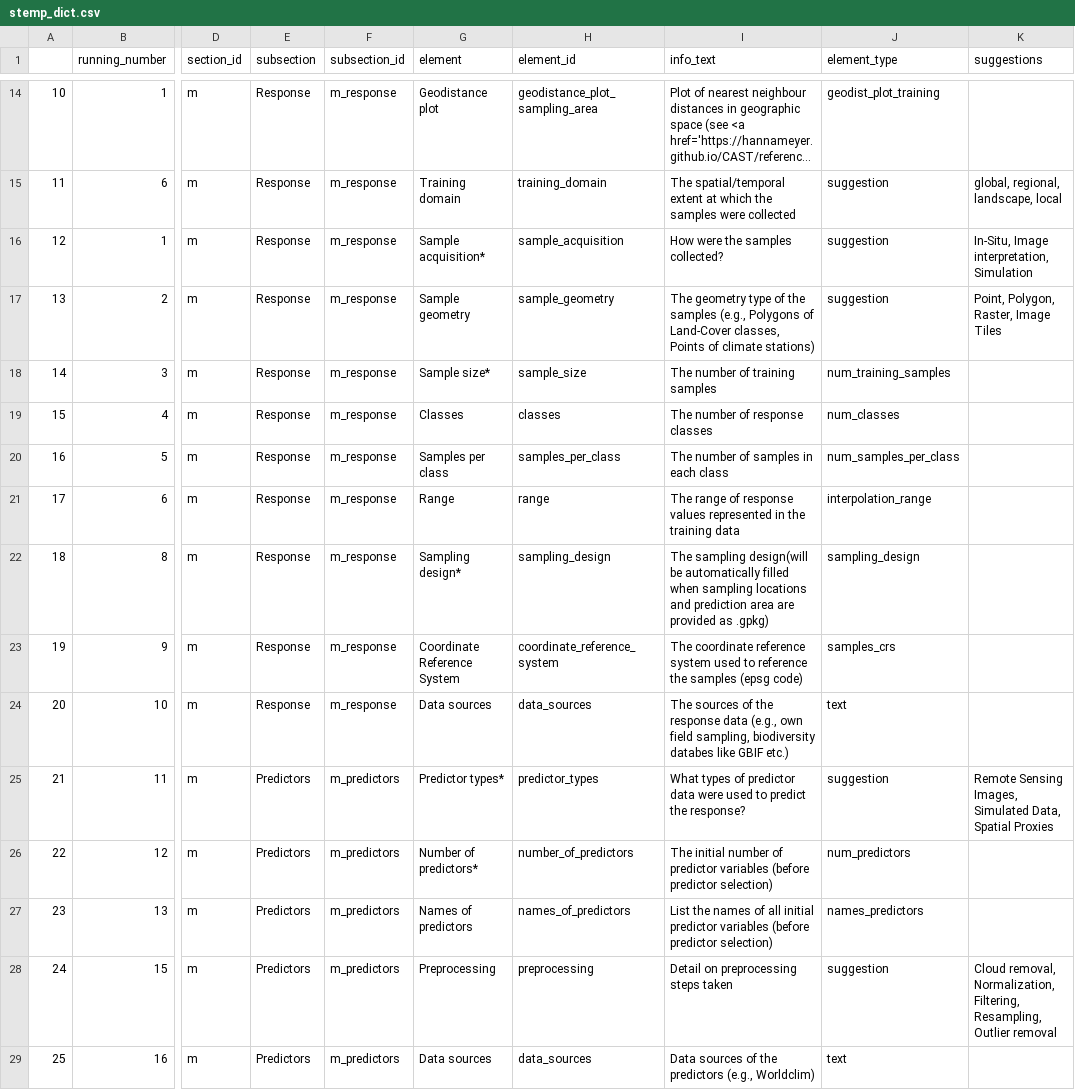
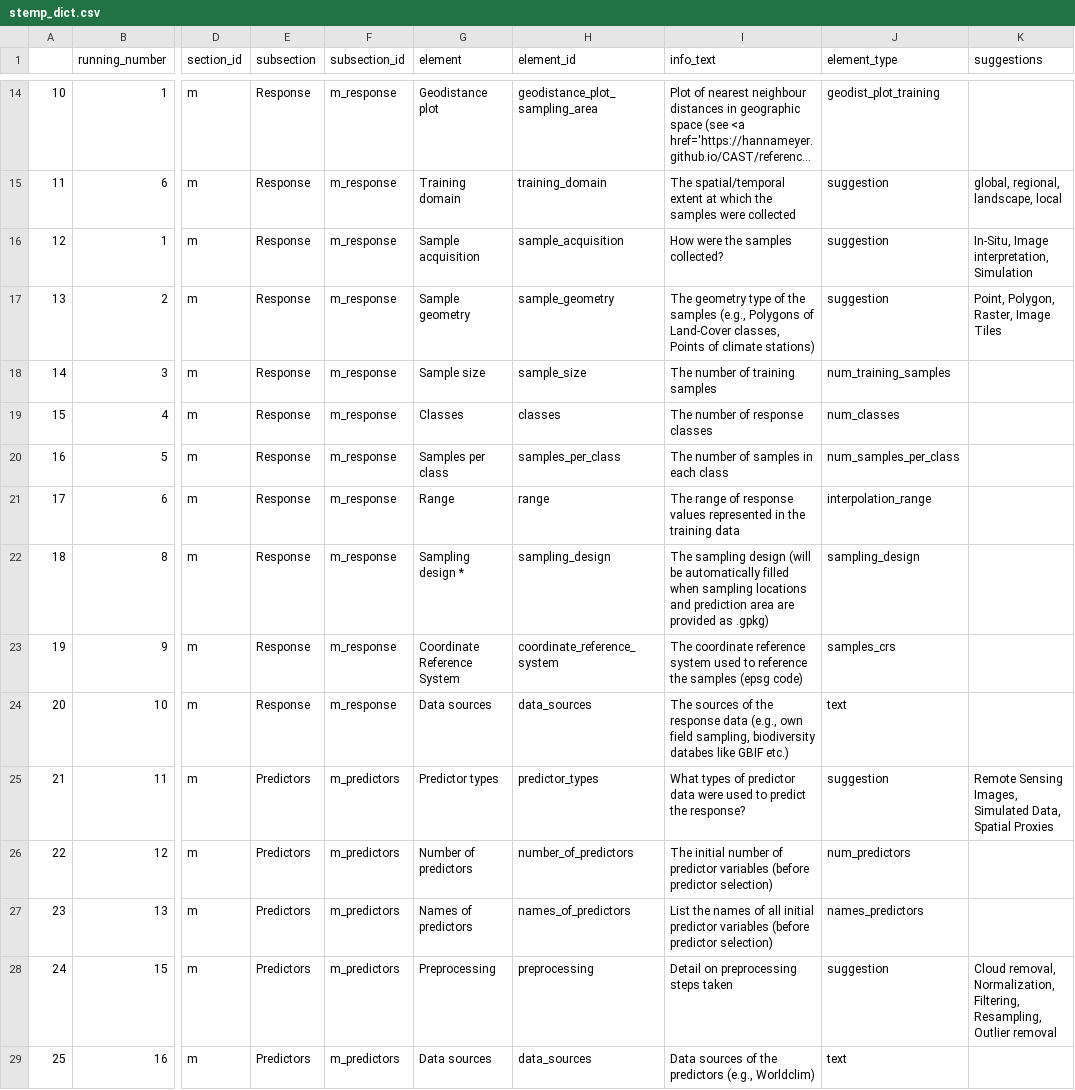
Before and after one commit to LOEK-RS/STeMP, a CSV file: inst/app/www/stemp_dict.csv, drawn as a sheet; only a part is shown, gaps mark what is left out; long unchanged cells end in …; the diff covers the shown part only; the diff names each change by its address in the sheet, - before the commit and + after, or states it on an @@ line.

Commit message:
Mandatory fields are now highlighted based on the optional-column in the dict.csv (for all but the sampling_design field)

```diff
--- a/inst/app/www/stemp_dict.csv
+++ b/inst/app/www/stemp_dict.csv
-G16 (element): Sample acquisition*
+G16 (element): Sample acquisition
-G18 (element): Sample size*
+G18 (element): Sample size
-G22 (element): Sampling design*
+G22 (element): Sampling design *
-I22 (info_text): The sampling design(will be automatically…
+I22 (info_text): The sampling design (will be automatically…
-G25 (element): Predictor types*
+G25 (element): Predictor types
-G26 (element): Number of predictors*
+G26 (element): Number of predictors
```
Also changed, not shown: 22 edited cells elsewhere in this file, 5 other files.
